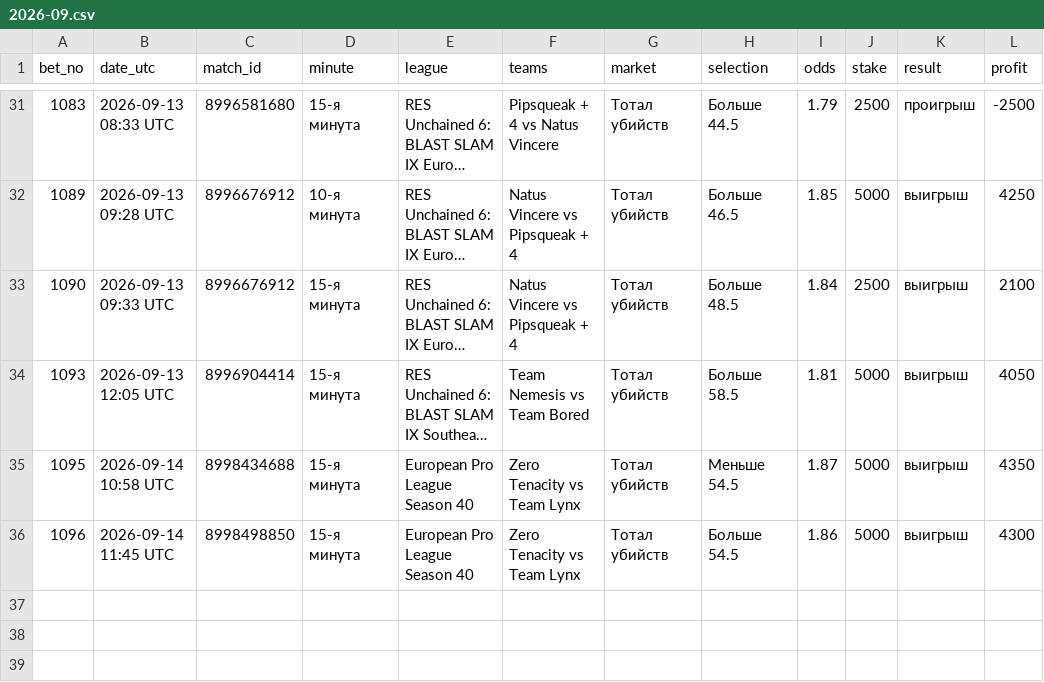
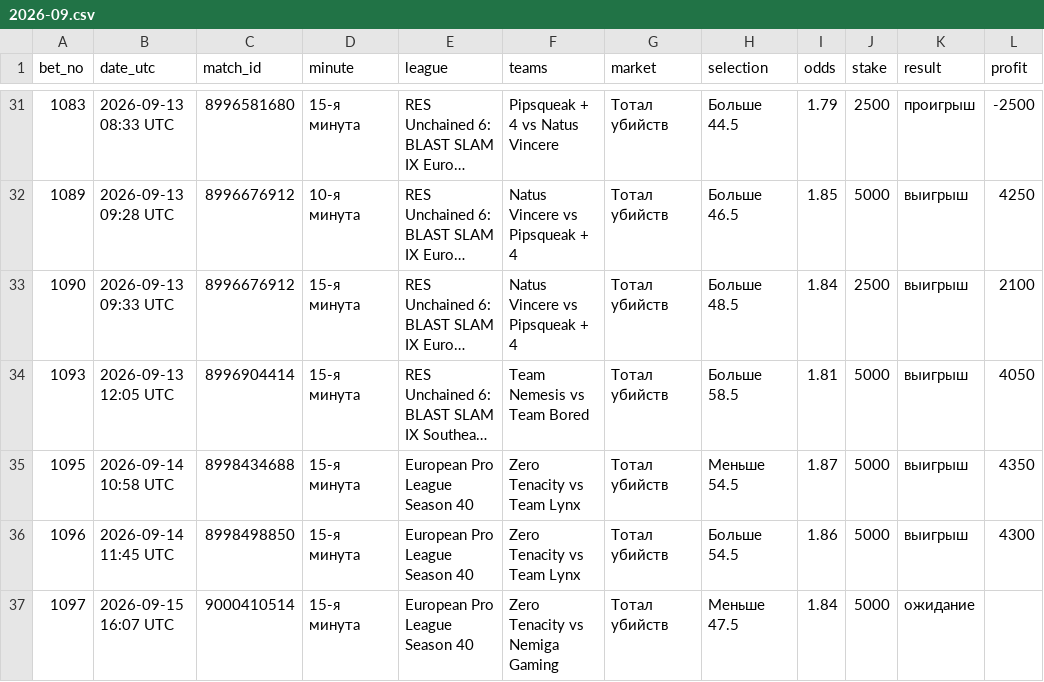
Before and after one commit to betsaipro-predictions/betsaipro-predictions, a CSV file: bets/2026-09.csv, drawn as a sheet; only a part is shown, gaps mark what is left out; long unchanged cells end in …; the diff names each change by its address in the sheet, - before the commit and + after, or states it on an @@ line.

```diff
--- a/bets/2026-09.csv
+++ b/bets/2026-09.csv
+row 37: 1097 | 2026-09-15 16:07 UTC | 9000410514 | 15-я минута | European Pro League Season 40 | Zero Tenacity vs Nemiga Gaming | Тотал убийств | Меньше 47.5 | 1.84 | 5000 | ожидание
```
Also changed, not shown: 1 other file.
